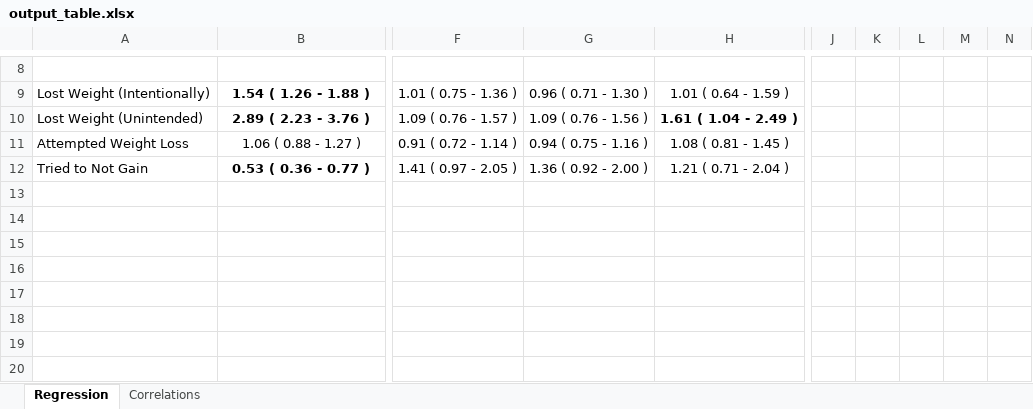
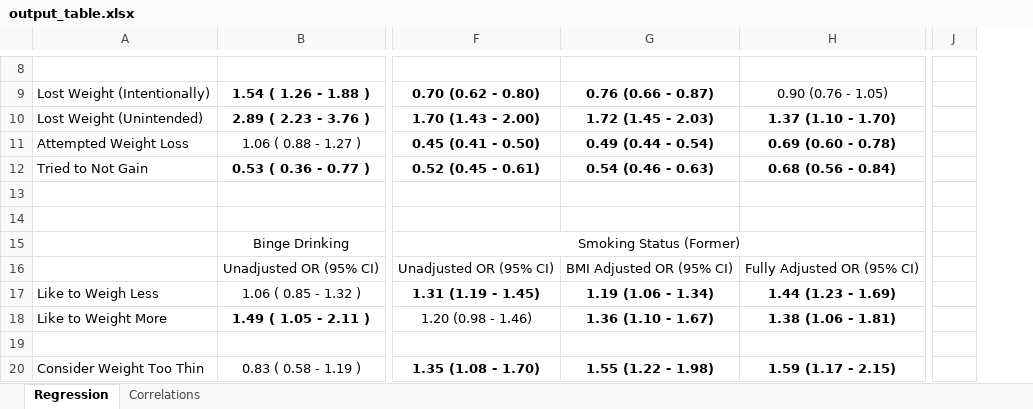
Before and after one commit to sarahVanAlsten/NHANES_wt, an Excel workbook: writing/output_table.xlsx, sheet Regression, drawn as a sheet; only a part is shown, gaps mark what is left out; values as stored, in another font and other column widths than the file's, no borders; removed rows and columns are numbered as before the commit, all else as after; rows hold the shown columns only; the diff covers the shown part only; the diff names each change by its address in the sheet, - before the commit and + after, or states it on an @@ line.

```diff
--- a/writing/output_table.xlsx (sheet Regression)
+++ b/writing/output_table.xlsx (sheet Regression)
-column F, rows 9-12: 1.01 ( 0.75 - 1.36 ) | 1.09 ( 0.76 - 1.57 ) | 0.91 ( 0.72 - 1.14 ) | 1.41 ( 0.97 - 2.05 )
-column G, rows 9-12: 0.96 ( 0.71 - 1.30 ) | 1.09 ( 0.76 - 1.56 ) | 0.94 ( 0.75 - 1.16 ) | 1.36 ( 0.92 - 2.00 )
-column H, rows 9-12: 1.01 ( 0.64 - 1.59 ) | 1.61 ( 1.04 - 2.49 ) | 1.08 ( 0.81 - 1.45 ) | 1.21 ( 0.71 - 2.04 )
+column F, rows 9-12: 0.70 (0.62 - 0.80) | 1.70 (1.43 - 2.00) | 0.45 (0.41 - 0.50) | 0.52 (0.45 - 0.61)
+column G, rows 9-12: 0.76 (0.66 - 0.87) | 1.72 (1.45 - 2.03) | 0.49 (0.44 - 0.54) | 0.54 (0.46 - 0.63)
+column H, rows 9-12: 0.90 (0.76 - 1.05) | 1.37 (1.10 - 1.70) | 0.69 (0.60 - 0.78) | 0.68 (0.56 - 0.84)
-column J, empty
-column K, empty
-column L, empty
-column M, empty
-column N, empty
+column J, empty
+row 13: (empty)
+row 14: (empty)
+row 15:  | Binge Drinking | Smoking Status (Former)
+row 16:  | Unadjusted OR (95% CI) | Unadjusted OR (95% CI) | BMI Adjusted OR (95% CI) | Fully Adjusted OR (95% CI)
+row 17: Like to Weigh Less | 1.06 ( 0.85 - 1.32 ) | 1.31 (1.19 - 1.45) | 1.19 (1.06 - 1.34) | 1.44 (1.23 - 1.69)
+row 18: Like to Weight More | 1.49 ( 1.05 - 2.11 ) | 1.20 (0.98 - 1.46) | 1.36 (1.10 - 1.67) | 1.38 (1.06 - 1.81)
+row 19: (empty)
+row 20: Consider Weight Too Thin | 0.83 ( 0.58 - 1.19 ) | 1.35 (1.08 - 1.70) | 1.55 (1.22 - 1.98) | 1.59 (1.17 - 2.15)
```
Also changed, not shown: 7 added rows and 1 edited cell elsewhere in this sheet, sheet Correlations, 3 other files.
